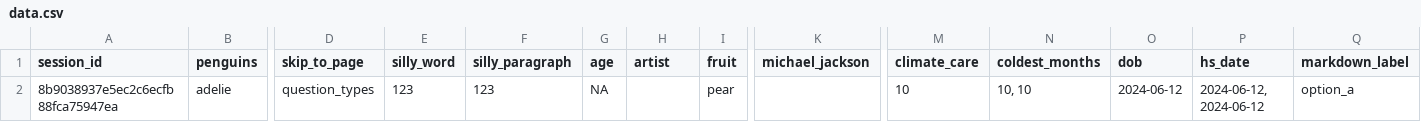
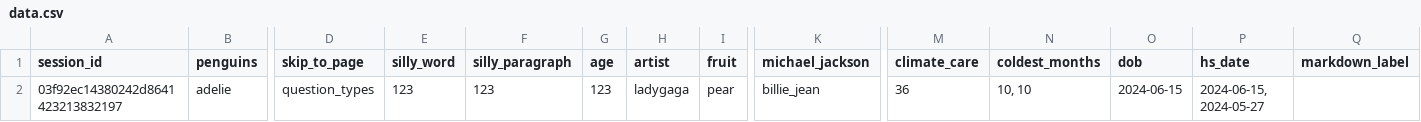
Before and after one commit to surveydown-dev/surveydown, a CSV file: data.csv, drawn as a sheet; only a part is shown, gaps mark what is left out; removed rows and columns are numbered as before the commit, all else as after; rows hold the shown columns only; the diff names each change by its address in the sheet, - before the commit and + after, or states it on an @@ line.

```diff
--- a/data.csv
+++ b/data.csv
-row 2: 8b9038937e5ec2c6ecfb88fca75947ea | adelie | question_types | 123 | 123 | NA |  | pear |  | 10 | 10, 10 | 2024-06-12 | 2024-06-12, 2024-06-12 | option_a
+row 2: 03f92ec14380242d8641423213832197 | adelie | question_types | 123 | 123 | 123 | ladygaga | pear | billie_jean | 36 | 10, 10 | 2024-06-15 | 2024-06-15, 2024-05-27
```
Also changed, not shown: 1 other file.
